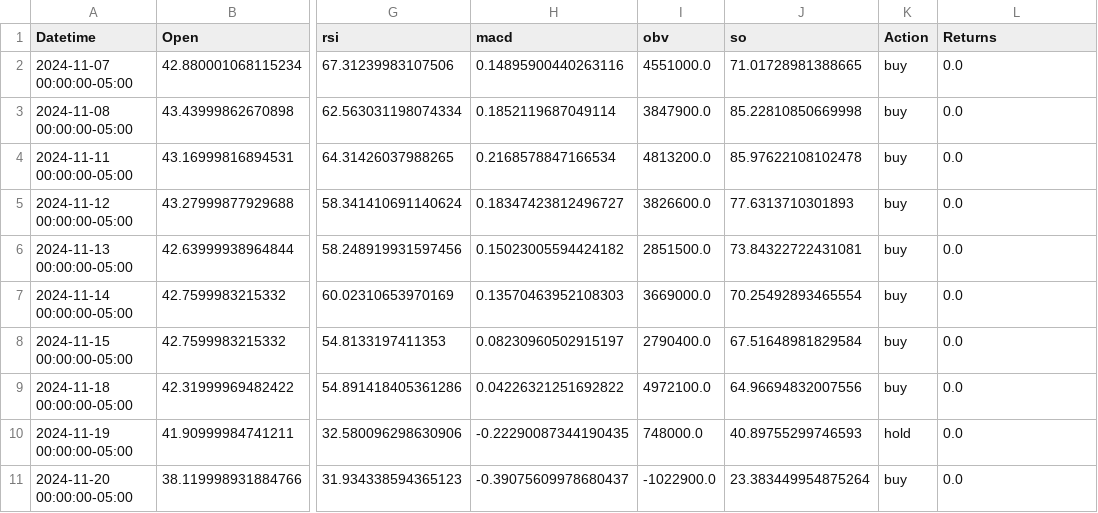
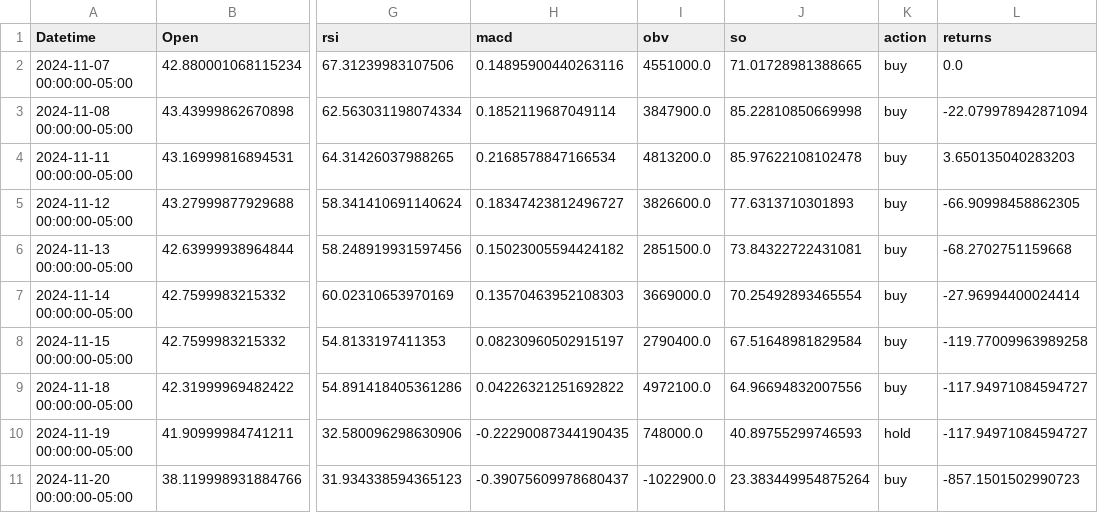
Before and after one commit to SeanMarcusJensen/ACIT4620-STOCK-FIS, a CSV file: output/1d/VVV.csv, drawn as a sheet; only a part is shown, gaps mark what is left out; the diff names each change by its address in the sheet, - before the commit and + after, or states it on an @@ line.

```diff
--- a/output/1d/VVV.csv
+++ b/output/1d/VVV.csv
-K1: Action
+K1: action
-L1: Returns
+L1: returns
-L3 (returns): 0.0
+L3 (returns): -22.079978942871094
-L4 (returns): 0.0
+L4 (returns): 3.650135040283203
-L5 (returns): 0.0
+L5 (returns): -66.90998458862305
-L6 (returns): 0.0
+L6 (returns): -68.2702751159668
-L7 (returns): 0.0
+L7 (returns): -27.96994400024414
-L8 (returns): 0.0
+L8 (returns): -119.77009963989258
-L9:L10 (returns): 0.0
+L9:L10 (returns): -117.94971084594727
-L11 (returns): 0.0
+L11 (returns): -857.1501502990723
```
Also changed, not shown: output/15m/VVV.csv, output/1d/AAPL.csv, 12 other files.
